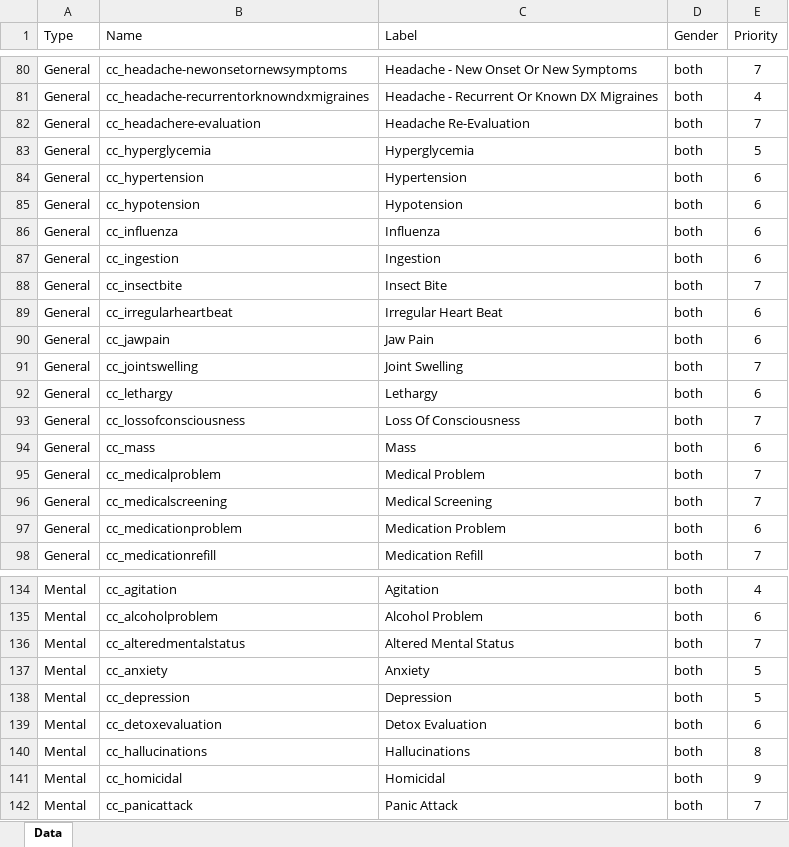
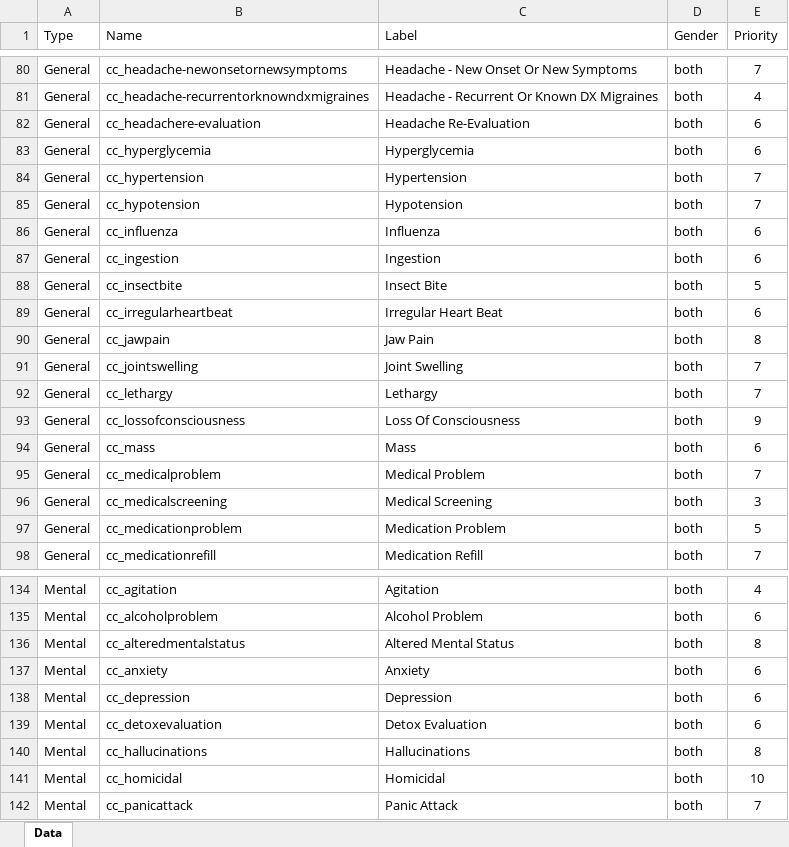
Before and after one commit to SelenaGarcia/CapstoneProject, an Excel workbook: data/Priority.xlsx, sheet Data, drawn as a sheet; only a part is shown, gaps mark what is left out; values as stored, in another font and other column widths than the file's, no borders; conditional formats and table styles not drawn; the diff covers the shown part only; the diff names each change by its address in the sheet, - before the commit and + after, or states it on an @@ line.

Commit message:
Updating Model to Predict Both Priority Index and Is Emergengy Flag.

```diff
--- a/data/Priority.xlsx (sheet Data)
+++ b/data/Priority.xlsx (sheet Data)
-E82 (Priority): 7
+E82 (Priority): 6
-E83 (Priority): 5
+E83 (Priority): 6
-E84:E85 (Priority): 6
+E84:E85 (Priority): 7
-E88 (Priority): 7
+E88 (Priority): 5
-E90 (Priority): 6
+E90 (Priority): 8
-E92 (Priority): 6
+E92 (Priority): 7
-E93 (Priority): 7
+E93 (Priority): 9
-E96 (Priority): 7
+E96 (Priority): 3
-E97 (Priority): 6
+E97 (Priority): 5
-E136 (Priority): 7
+E136 (Priority): 8
-E137:E138 (Priority): 5
+E137:E138 (Priority): 6
-E141 (Priority): 9
+E141 (Priority): 10
```
Also changed, not shown: 34 edited cells elsewhere in this sheet, 2 other files.
